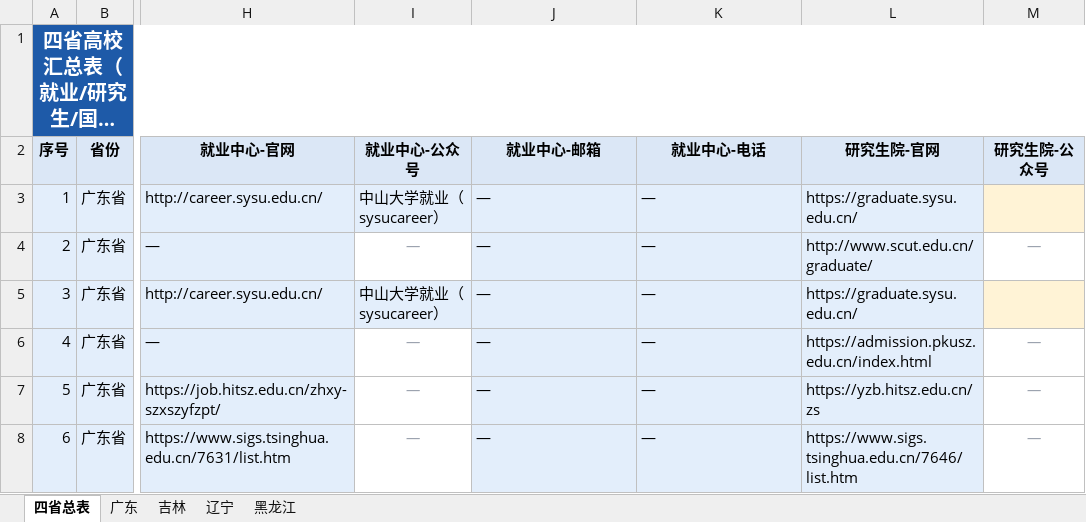
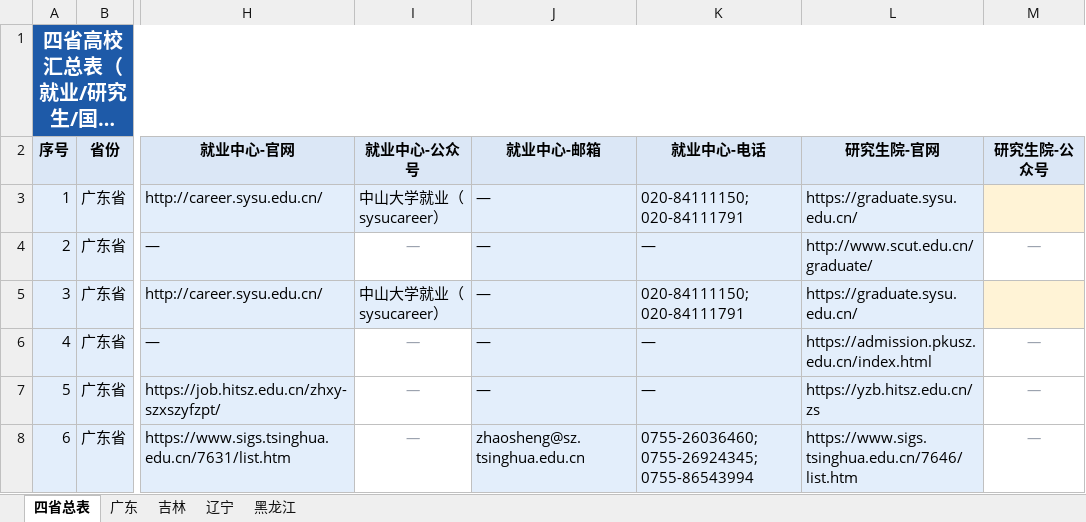
Before and after one commit to hy-xuan123/SA_UM_contact, an Excel workbook: dataset/四省高校汇总表.xlsx, sheet 四省总表, drawn as a sheet; only a part is shown, gaps mark what is left out; long unchanged cells end in …; values as stored, in another font and other column widths than the file's, no borders; charts and pictures not drawn; the diff covers the shown part only; the diff names each change by its address in the sheet, - before the commit and + after, or states it on an @@ line.

```diff
--- a/dataset/四省高校汇总表.xlsx (sheet 四省总表)
+++ b/dataset/四省高校汇总表.xlsx (sheet 四省总表)
-K3 (就业中心-电话): —
+K3 (就业中心-电话): 020-84111150; 020-84111791
-K5 (就业中心-电话): —
+K5 (就业中心-电话): 020-84111150; 020-84111791
-J8 (就业中心-邮箱): —
+J8 (就业中心-邮箱): zhaosheng@sz.tsinghua.edu.cn
-K8 (就业中心-电话): —
+K8 (就业中心-电话): 0755-26036460; 0755-26924345; 0755-86543994
```
Also changed, not shown: 26 edited cells elsewhere in this sheet, sheet 广东, sheet 辽宁, sheet 吉林, sheet 黑龙江, 43 other files.
